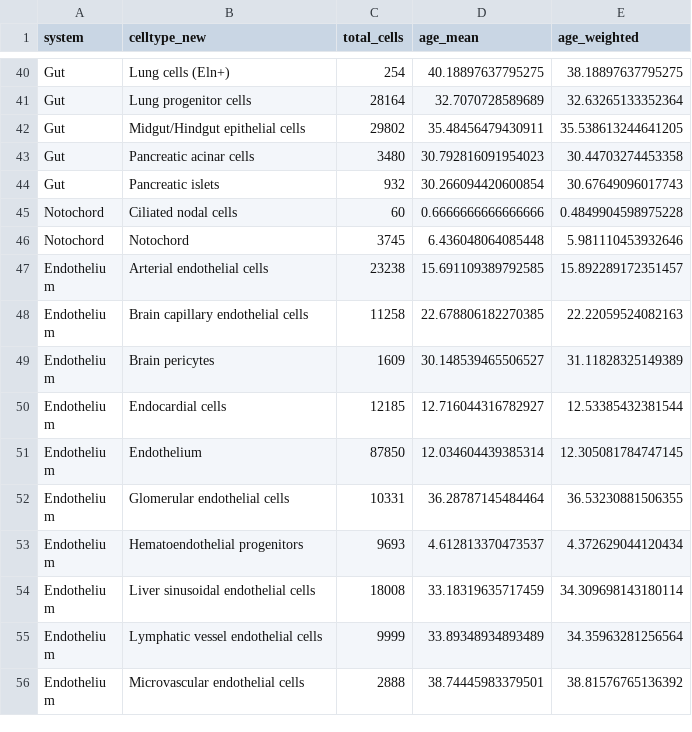
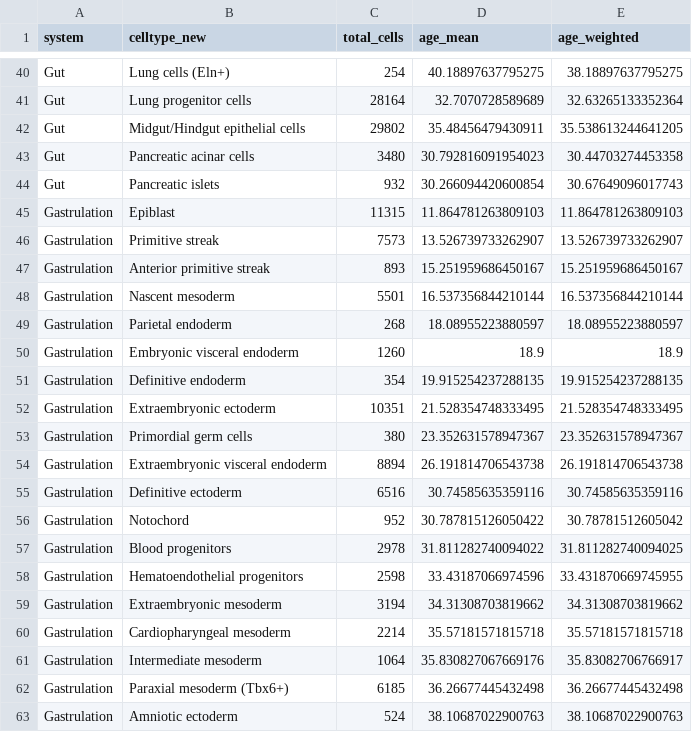
Before and after one commit to chrislowzhengxi/devtree-seacells, a TSV file: code/SEACellsBenchmark/age/age_mean_and_weighted_by_celltype_by_system_final.tsv, drawn as a sheet; only a part is shown, gaps mark what is left out; the shorter side is filled out with more unchanged rows; the diff covers the shown part only; the diff names each change by its address in the sheet, - before the commit and + after, or states it on an @@ line.

Commit message:
Add smoothed age-vs-SHH plots and weighted age updates

```diff
--- a/code/SEACellsBenchmark/age/age_mean_and_weighted_by_celltype_by_system_final.tsv
+++ b/code/SEACellsBenchmark/age/age_mean_and_weighted_by_celltype_by_system_final.tsv
+row 45: Gastrulation | Epiblast | 11315 | 11.864781263809103 | 11.864781263809103
+row 46: Gastrulation | Primitive streak | 7573 | 13.526739733262907 | 13.526739733262907
+row 47: Gastrulation | Anterior primitive streak | 893 | 15.251959686450167 | 15.251959686450167
+row 48: Gastrulation | Nascent mesoderm | 5501 | 16.537356844210144 | 16.537356844210144
+row 49: Gastrulation | Parietal endoderm | 268 | 18.08955223880597 | 18.08955223880597
+row 50: Gastrulation | Embryonic visceral endoderm | 1260 | 18.9 | 18.9
+row 51: Gastrulation | Definitive endoderm | 354 | 19.915254237288135 | 19.915254237288135
+row 52: Gastrulation | Extraembryonic ectoderm | 10351 | 21.528354748333495 | 21.528354748333495
+row 53: Gastrulation | Primordial germ cells | 380 | 23.352631578947367 | 23.352631578947367
+row 54: Gastrulation | Extraembryonic visceral endoderm | 8894 | 26.191814706543738 | 26.191814706543738
+row 55: Gastrulation | Definitive ectoderm | 6516 | 30.74585635359116 | 30.74585635359116
+row 56: Gastrulation | Notochord | 952 | 30.787815126050422 | 30.78781512605042
+row 57: Gastrulation | Blood progenitors | 2978 | 31.811282740094022 | 31.811282740094025
+row 58: Gastrulation | Hematoendothelial progenitors | 2598 | 33.43187066974596 | 33.431870669745955
+row 59: Gastrulation | Extraembryonic mesoderm | 3194 | 34.31308703819662 | 34.31308703819662
+row 60: Gastrulation | Cardiopharyngeal mesoderm | 2214 | 35.57181571815718 | 35.57181571815718
+row 61: Gastrulation | Intermediate mesoderm | 1064 | 35.830827067669176 | 35.83082706766917
+row 62: Gastrulation | Paraxial mesoderm (Tbx6+) | 6185 | 36.26677445432498 | 36.26677445432498
+row 63: Gastrulation | Amniotic ectoderm | 524 | 38.10687022900763 | 38.10687022900763
```
Also changed, not shown: 17 added rows elsewhere in this file, 10 other files.
